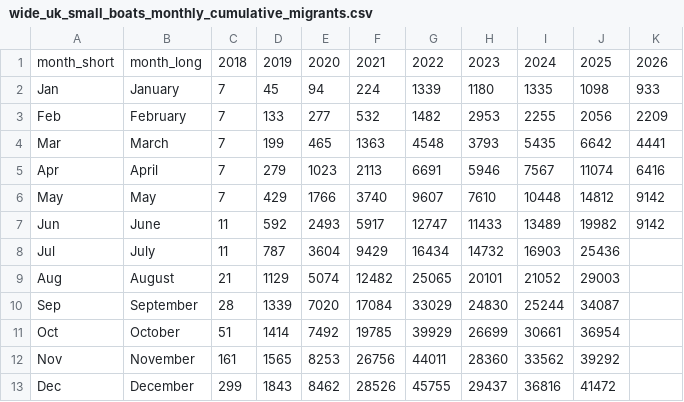
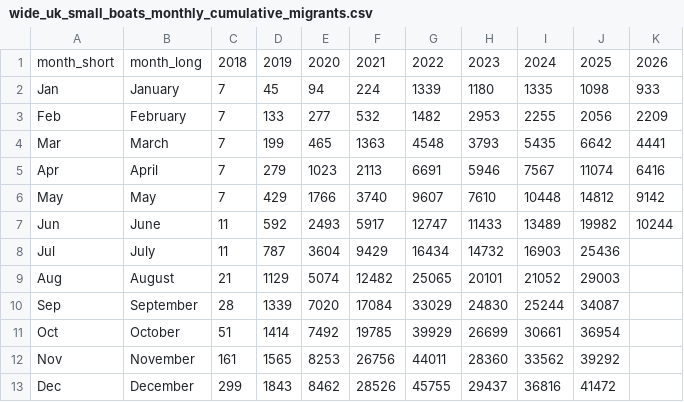
Before and after one commit to thenationalnews-datavis/uk_small_boats, a CSV file: output_data/wide_uk_small_boats_monthly_cumulative_migrants.csv, drawn as a sheet.

```diff
--- a/output_data/wide_uk_small_boats_monthly_cumulative_migrants.csv
+++ b/output_data/wide_uk_small_boats_monthly_cumulative_migrants.csv
@@ -6,3 +6,3 @@ Apr,April,7,279,1023,2113,6691,5946,7567,11074,6416
 May,May,7,429,1766,3740,9607,7610,10448,14812,9142
-Jun,June,11,592,2493,5917,12747,11433,13489,19982,9142
+Jun,June,11,592,2493,5917,12747,11433,13489,19982,10244
 Jul,July,11,787,3604,9429,16434,14732,16903,25436,
```
Also changed, not shown: output_data/long_uk_small_boats_daily.csv, output_data/long_uk_small_boats_monthly.csv, 6 other files.
